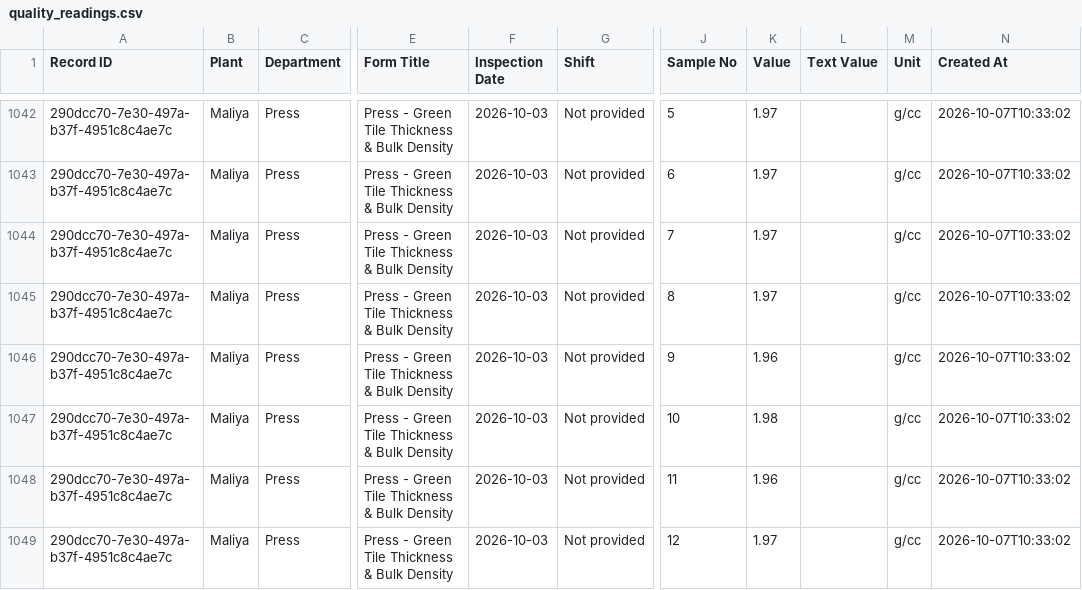
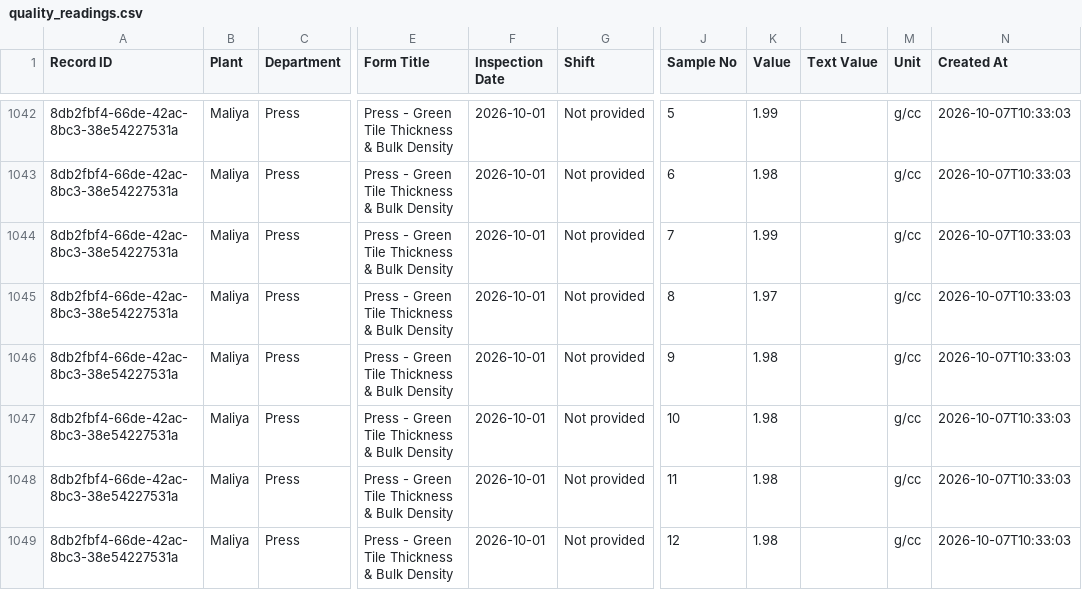
Before and after one commit to data-analyst-simpolo/SPC-Analysis, a CSV file: data/quality_readings.csv, drawn as a sheet; only a part is shown, gaps mark what is left out; the diff covers the shown part only; the diff names each change by its address in the sheet, - before the commit and + after, or states it on an @@ line.

Commit message:
Append SPC inspection

```diff
--- a/data/quality_readings.csv
+++ b/data/quality_readings.csv
-A1042:A1049 (Record ID): 290dcc70-7e30-497a-b37f-4951c8c4ae7c
+A1042:A1049 (Record ID): 8db2fbf4-66de-42ac-8bc3-38e54227531a
-F1042:F1049 (Inspection Date): 2026-10-03
+F1042:F1049 (Inspection Date): 2026-10-01
-K1042 (Value): 1.97
+K1042 (Value): 1.99
-N1042:N1049 (Created At): 2026-10-07T10:33:02
+N1042:N1049 (Created At): 2026-10-07T10:33:03
-K1043 (Value): 1.97
+K1043 (Value): 1.98
-K1044 (Value): 1.97
+K1044 (Value): 1.99
-K1046 (Value): 1.96
+K1046 (Value): 1.98
-K1048 (Value): 1.96
+K1048 (Value): 1.98
-K1049 (Value): 1.97
+K1049 (Value): 1.98
```
Also changed, not shown: 97 edited cells elsewhere in this file.
